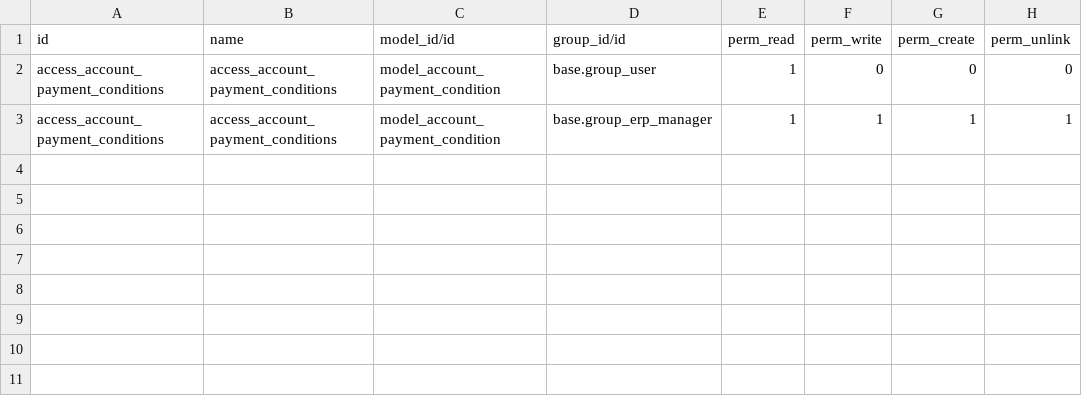
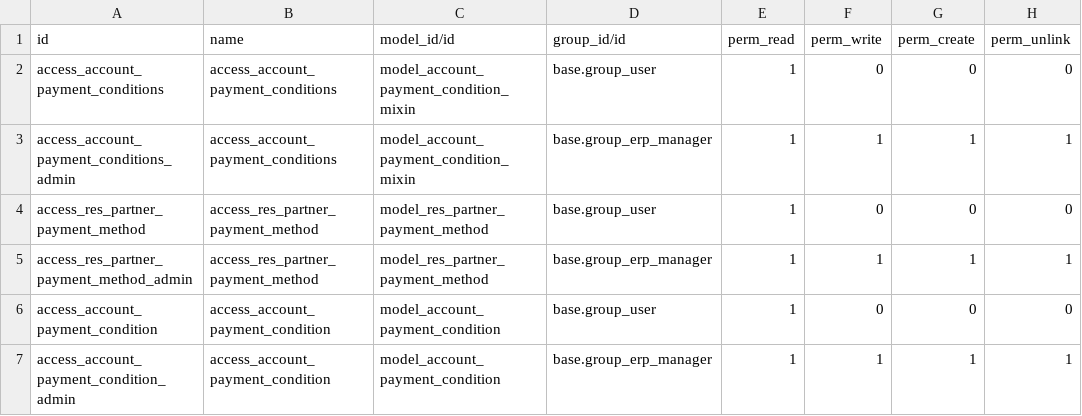
Before and after one commit to ChromaAgency/odoo_account_addons, a CSV file: account_payment_conditions/security/ir.model.access.csv, drawn as a sheet.

Commit message:
✨ Add new account_payment_method.

```diff
--- a/account_payment_conditions/security/ir.model.access.csv
+++ b/account_payment_conditions/security/ir.model.access.csv
@@ -1,3 +1,7 @@
 id,name,model_id/id,group_id/id,perm_read,perm_write,perm_create,perm_unlink
-access_account_payment_conditions,access_account_payment_conditions,model_account_payment_condition,base.group_user,1,0,0,0
-access_account_payment_conditions,access_account_payment_conditions,model_account_payment_condition,base.group_erp_manager,1,1,1,1
+access_account_payment_conditions,access_account_payment_conditions,model_account_payment_condition_mixin,base.group_user,1,0,0,0
+access_account_payment_conditions_admin,access_account_payment_conditions,model_account_payment_condition_mixin,base.group_erp_manager,1,1,1,1
+access_res_partner_payment_method,access_res_partner_payment_method,model_res_partner_payment_method,base.group_user,1,0,0,0
+access_res_partner_payment_method_admin,access_res_partner_payment_method,model_res_partner_payment_method,base.group_erp_manager,1,1,1,1
+access_account_payment_condition,access_account_payment_condition,model_account_payment_condition,base.group_user,1,0,0,0
+access_account_payment_condition_admin,access_account_payment_condition,model_account_payment_condition,base.group_erp_manager,1,1,1,1
```
Also changed, not shown: 3 other files.
